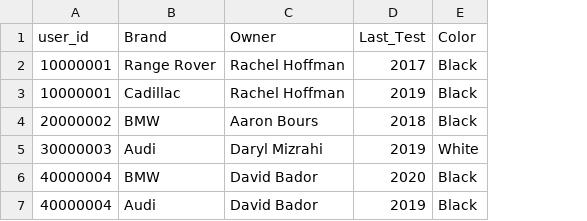
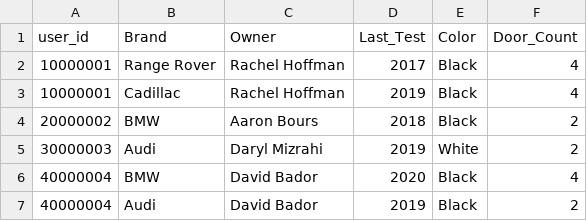
Before and after one commit to davidbador/python_mini_project, a CSV file: vehicle.csv, drawn as a sheet; the diff names each change by its address in the sheet, - before the commit and + after, or states it on an @@ line.

Commit message:
updates to multiple files

```diff
--- a/vehicle.csv
+++ b/vehicle.csv
+column F (Door_Count), rows 2-7: 4 | 4 | 2 | 2 | 4 | 2
```
